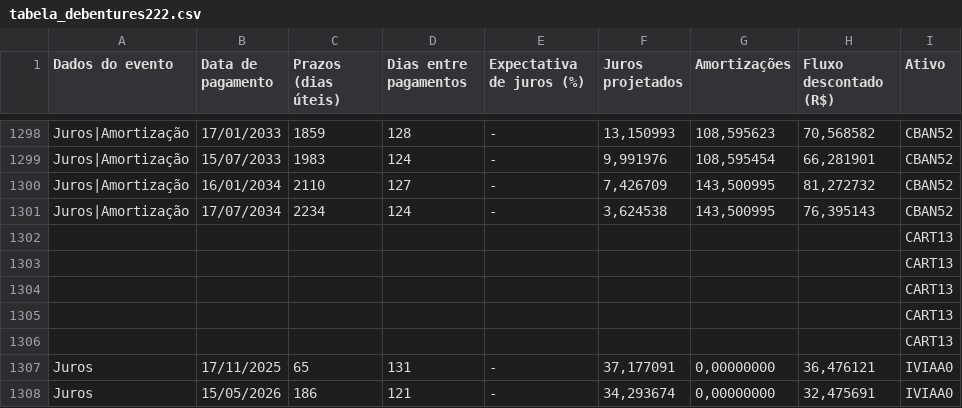
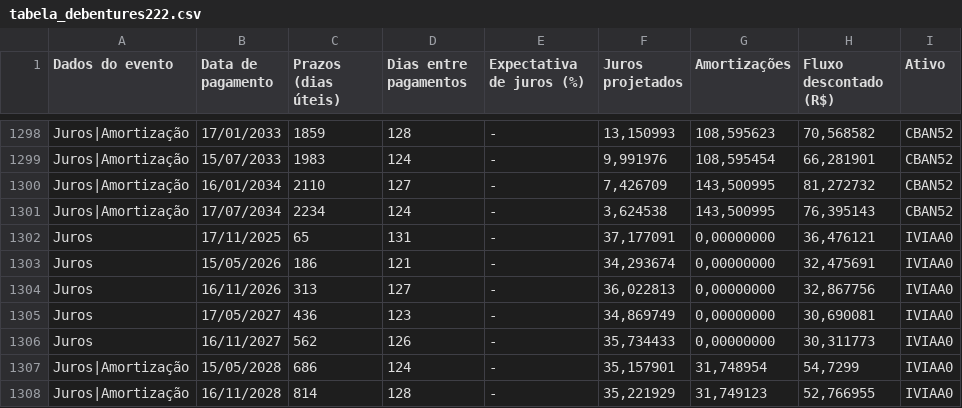
Before and after one commit to AFINVEST/Projeto-Hedge-IPCA, a CSV file: Dados/tabela_debentures222.csv, drawn as a sheet; only a part is shown, gaps mark what is left out; the shorter side is filled out with more unchanged rows; the diff names each change by its address in the sheet, - before the commit and + after, or states it on an @@ line.

Commit message:
dados atualizados 15/08

```diff
--- a/Dados/tabela_debentures222.csv
+++ b/Dados/tabela_debentures222.csv
-row 1302:  |  |  |  |  |  |  |  | CART13
-row 1303:  |  |  |  |  |  |  |  | CART13
-row 1304:  |  |  |  |  |  |  |  | CART13
-row 1305:  |  |  |  |  |  |  |  | CART13
-row 1306:  |  |  |  |  |  |  |  | CART13
```
Also changed, not shown: 3 other files.
